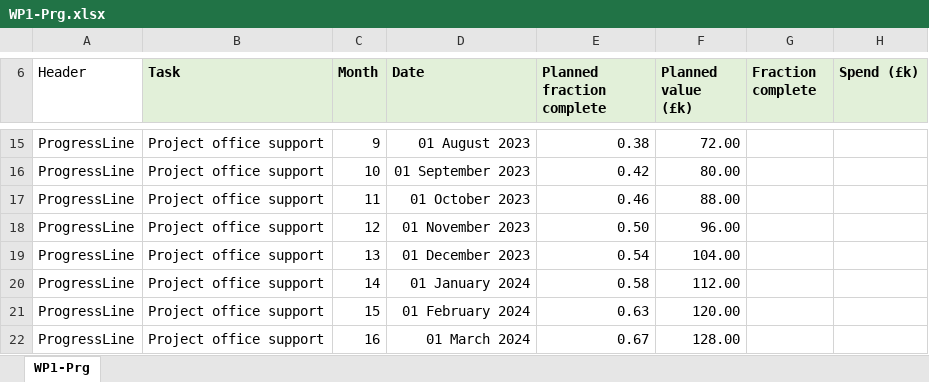
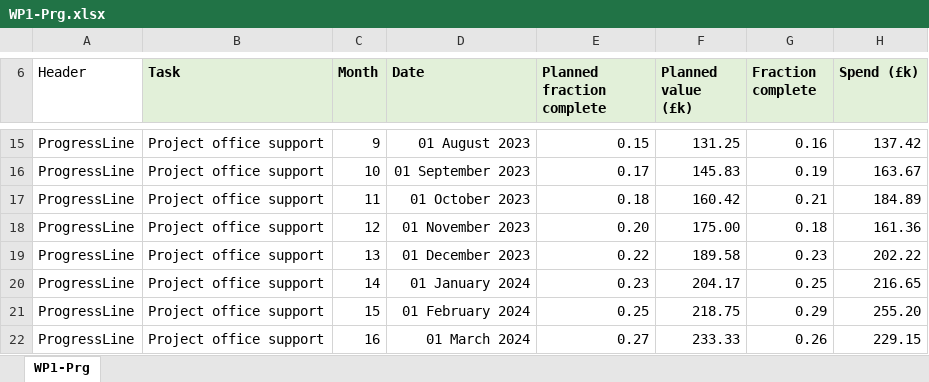
Before and after one commit to longkr/LhARA-costing-tool, an Excel workbook: 13-ProgressReports/WP1-Prg.xlsx, sheet WP1-Prg, drawn as a sheet; only a part is shown, gaps mark what is left out; values as stored, in another font and other column widths than the file's, no borders; the diff covers the shown part only; the diff names each change by its address in the sheet, - before the commit and + after, or states it on an @@ line.

```diff
--- a/13-ProgressReports/WP1-Prg.xlsx (sheet WP1-Prg)
+++ b/13-ProgressReports/WP1-Prg.xlsx (sheet WP1-Prg)
-E15 (Planned fraction complete): 0.38
+E15 (Planned fraction complete): 0.15
-F15 (Planned value (£k)): 72.00
+F15 (Planned value (£k)): 131.25
-G15 (Fraction complete): (empty)
+G15 (Fraction complete): 0.16
-H15 (Spend (£k)): (empty)
+H15 (Spend (£k)): 137.42
-E16 (Planned fraction complete): 0.42
+E16 (Planned fraction complete): 0.17
-F16 (Planned value (£k)): 80.00
+F16 (Planned value (£k)): 145.83
-G16 (Fraction complete): (empty)
+G16 (Fraction complete): 0.19
-H16 (Spend (£k)): (empty)
+H16 (Spend (£k)): 163.67
-E17 (Planned fraction complete): 0.46
+E17 (Planned fraction complete): 0.18
-F17 (Planned value (£k)): 88.00
+F17 (Planned value (£k)): 160.42
-G17 (Fraction complete): (empty)
+G17 (Fraction complete): 0.21
-H17 (Spend (£k)): (empty)
+H17 (Spend (£k)): 184.89
-E18 (Planned fraction complete): 0.50
+E18 (Planned fraction complete): 0.20
-F18 (Planned value (£k)): 96.00
+F18 (Planned value (£k)): 175.00
-G18 (Fraction complete): (empty)
+G18 (Fraction complete): 0.18
-H18 (Spend (£k)): (empty)
+H18 (Spend (£k)): 161.36
-E19 (Planned fraction complete): 0.54
+E19 (Planned fraction complete): 0.22
-F19 (Planned value (£k)): 104.00
+F19 (Planned value (£k)): 189.58
-G19 (Fraction complete): (empty)
+G19 (Fraction complete): 0.23
-H19 (Spend (£k)): (empty)
+H19 (Spend (£k)): 202.22
-E20 (Planned fraction complete): 0.58
+E20 (Planned fraction complete): 0.23
-F20 (Planned value (£k)): 112.00
+F20 (Planned value (£k)): 204.17
-G20 (Fraction complete): (empty)
+G20 (Fraction complete): 0.25
-H20 (Spend (£k)): (empty)
+H20 (Spend (£k)): 216.65
-E21 (Planned fraction complete): 0.63
+E21 (Planned fraction complete): 0.25
-F21 (Planned value (£k)): 120.00
+F21 (Planned value (£k)): 218.75
-G21 (Fraction complete): (empty)
+G21 (Fraction complete): 0.29
-H21 (Spend (£k)): (empty)
+H21 (Spend (£k)): 255.20
-E22 (Planned fraction complete): 0.67
+E22 (Planned fraction complete): 0.27
-F22 (Planned value (£k)): 128.00
+F22 (Planned value (£k)): 233.33
-G22 (Fraction complete): (empty)
+G22 (Fraction complete): 0.26
-H22 (Spend (£k)): (empty)
+H22 (Spend (£k)): 229.15
```
Also changed, not shown: 36 added rows, 64 edited cells and cell formats elsewhere in this sheet, 5 other files.
